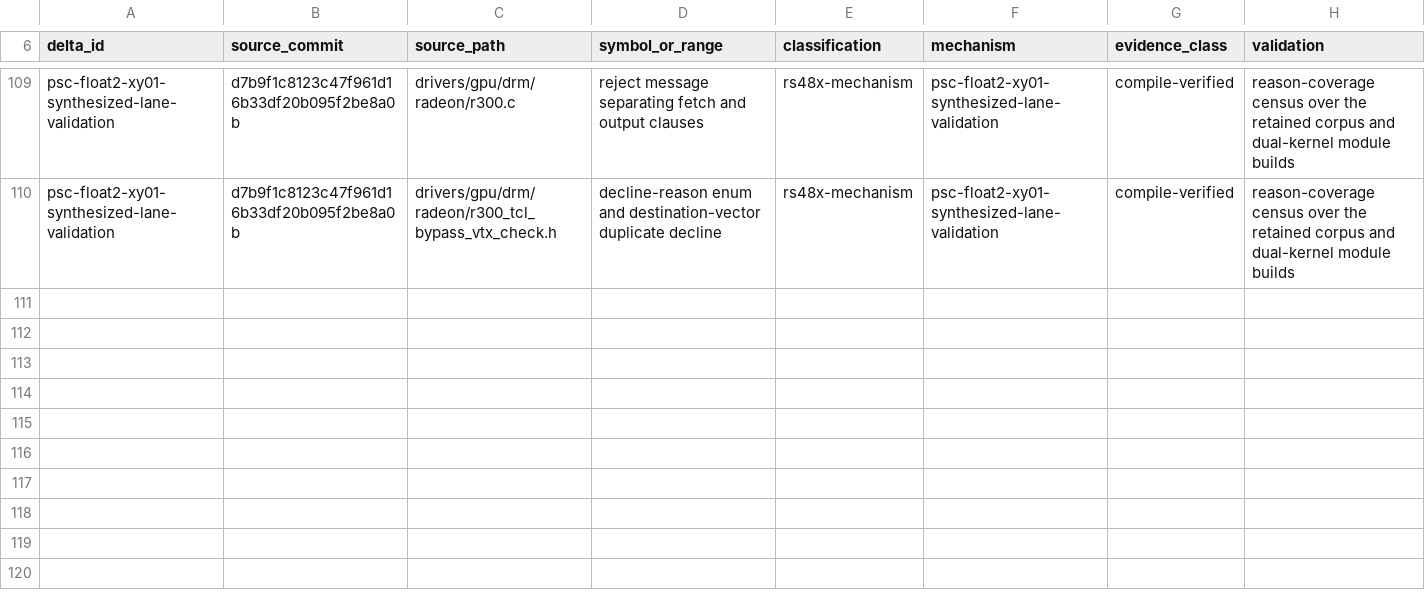
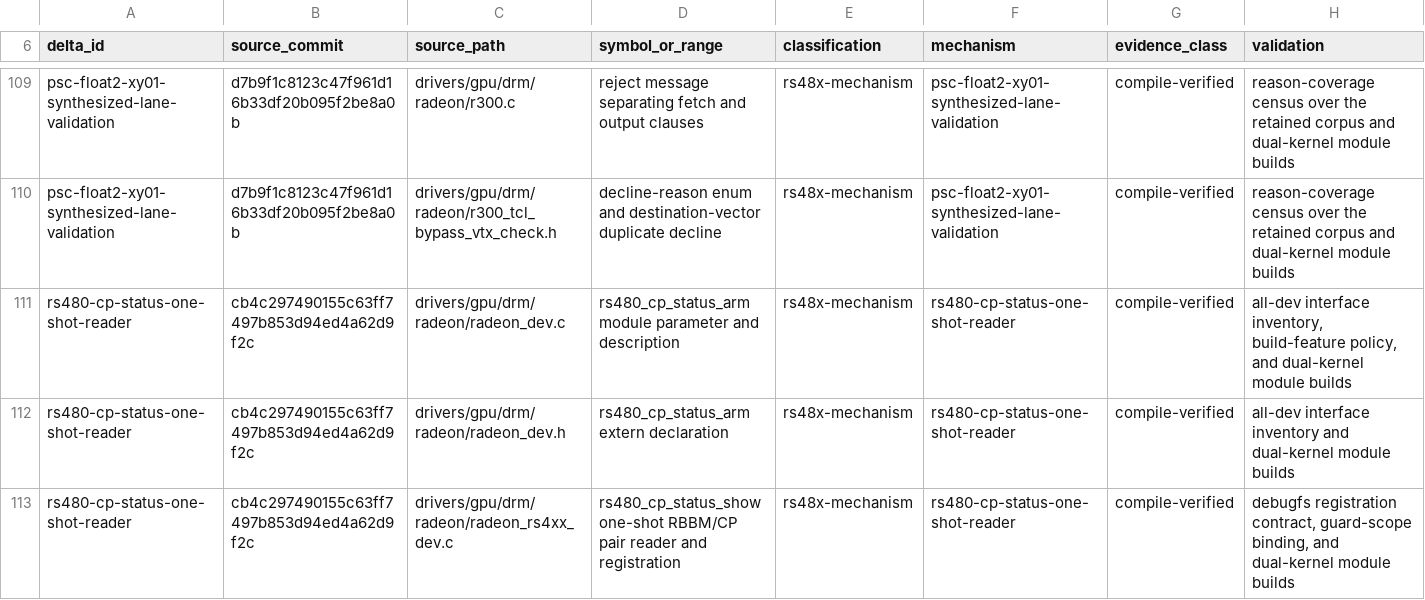
Before and after one commit to Oichkatzelesfrettschen/linux-radeon-gororoba, a TSV file: docs/base-delta-map.tsv, drawn as a sheet; only a part is shown, gaps mark what is left out; the diff names each change by its address in the sheet, - before the commit and + after, or states it on an @@ line.

```diff
--- a/docs/base-delta-map.tsv
+++ b/docs/base-delta-map.tsv
+row 111: rs480-cp-status-one-shot-reader | cb4c297490155c63ff7497b853d94ed4a62d9f2c | drivers/gpu/drm/radeon/radeon_dev.c | rs480_cp_status_arm module parameter and description | rs48x-mechanism | rs480-cp-status-one-shot-reader | compile-verified | all-dev interface inventory, build-feature policy, and dual-kernel module builds
+row 112: rs480-cp-status-one-shot-reader | cb4c297490155c63ff7497b853d94ed4a62d9f2c | drivers/gpu/drm/radeon/radeon_dev.h | rs480_cp_status_arm extern declaration | rs48x-mechanism | rs480-cp-status-one-shot-reader | compile-verified | all-dev interface inventory and dual-kernel module builds
+row 113: rs480-cp-status-one-shot-reader | cb4c297490155c63ff7497b853d94ed4a62d9f2c | drivers/gpu/drm/radeon/radeon_rs4xx_dev.c | rs480_cp_status_show one-shot RBBM/CP pair reader and registration | rs48x-mechanism | rs480-cp-status-one-shot-reader | compile-verified | debugfs registration contract, guard-scope binding, and dual-kernel module builds
```
